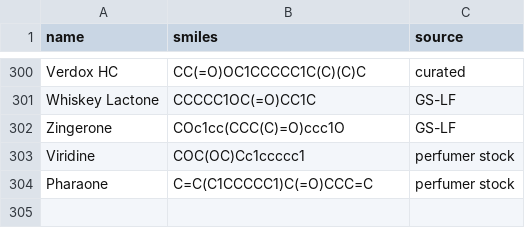
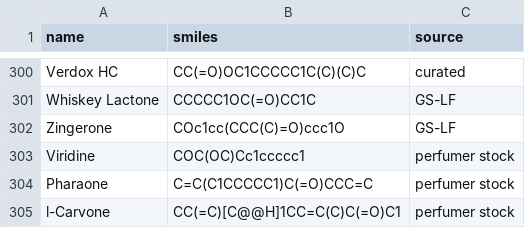
Before and after one commit to ValleZ/molor, a CSV file: library/input/expanded_materials.csv, drawn as a sheet; only a part is shown, gaps mark what is left out; the diff names each change by its address in the sheet, - before the commit and + after, or states it on an @@ line.

```diff
--- a/library/input/expanded_materials.csv
+++ b/library/input/expanded_materials.csv
+row 305: l-Carvone | CC(=C)[C@@H]1CC=C(C)C(=O)C1 | perfumer stock
```
Also changed, not shown: artifacts/library/molecules.tsv, 7 other files.
